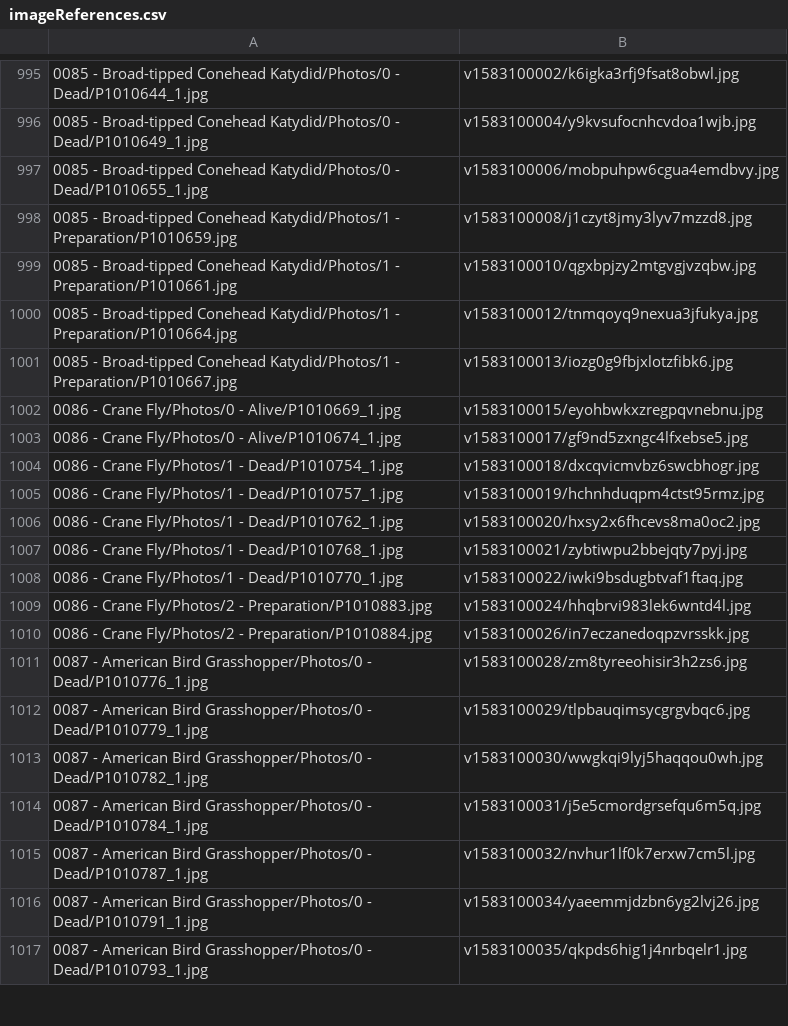
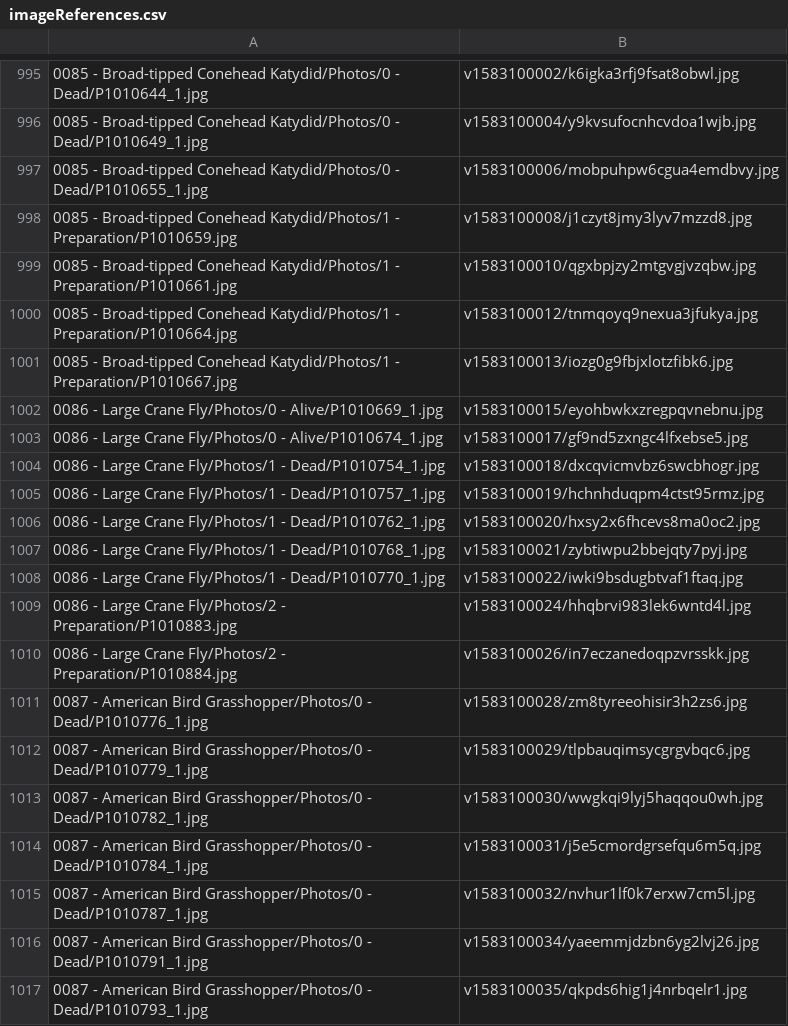
Before and after one commit to ZGorlock/SpecimensWebsiteGenerator, a CSV file: resources/imageReferences.csv, drawn as a sheet; only a part is shown, gaps mark what is left out; the diff covers the shown part only.

```diff
--- a/resources/imageReferences.csv
+++ b/resources/imageReferences.csv
@@ -1001,11 +1001,11 @@
 0085 - Broad-tipped Conehead Katydid/Photos/1 - Preparation/P1010667.jpg,v1583100013/iozg0g9fbjxlotzfibk6.jpg
-0086 - Crane Fly/Photos/0 - Alive/P1010669_1.jpg,v1583100015/eyohbwkxzregpqvnebnu.jpg
-0086 - Crane Fly/Photos/0 - Alive/P1010674_1.jpg,v1583100017/gf9nd5zxngc4lfxebse5.jpg
-0086 - Crane Fly/Photos/1 - Dead/P1010754_1.jpg,v1583100018/dxcqvicmvbz6swcbhogr.jpg
-0086 - Crane Fly/Photos/1 - Dead/P1010757_1.jpg,v1583100019/hchnhduqpm4ctst95rmz.jpg
-0086 - Crane Fly/Photos/1 - Dead/P1010762_1.jpg,v1583100020/hxsy2x6fhcevs8ma0oc2.jpg
-0086 - Crane Fly/Photos/1 - Dead/P1010768_1.jpg,v1583100021/zybtiwpu2bbejqty7pyj.jpg
-0086 - Crane Fly/Photos/1 - Dead/P1010770_1.jpg,v1583100022/iwki9bsdugbtvaf1ftaq.jpg
-0086 - Crane Fly/Photos/2 - Preparation/P1010883.jpg,v1583100024/hhqbrvi983lek6wntd4l.jpg
-0086 - Crane Fly/Photos/2 - Preparation/P1010884.jpg,v1583100026/in7eczanedoqpzvrsskk.jpg
+0086 - Large Crane Fly/Photos/0 - Alive/P1010669_1.jpg,v1583100015/eyohbwkxzregpqvnebnu.jpg
+0086 - Large Crane Fly/Photos/0 - Alive/P1010674_1.jpg,v1583100017/gf9nd5zxngc4lfxebse5.jpg
+0086 - Large Crane Fly/Photos/1 - Dead/P1010754_1.jpg,v1583100018/dxcqvicmvbz6swcbhogr.jpg
+0086 - Large Crane Fly/Photos/1 - Dead/P1010757_1.jpg,v1583100019/hchnhduqpm4ctst95rmz.jpg
+0086 - Large Crane Fly/Photos/1 - Dead/P1010762_1.jpg,v1583100020/hxsy2x6fhcevs8ma0oc2.jpg
+0086 - Large Crane Fly/Photos/1 - Dead/P1010768_1.jpg,v1583100021/zybtiwpu2bbejqty7pyj.jpg
+0086 - Large Crane Fly/Photos/1 - Dead/P1010770_1.jpg,v1583100022/iwki9bsdugbtvaf1ftaq.jpg
+0086 - Large Crane Fly/Photos/2 - Preparation/P1010883.jpg,v1583100024/hhqbrvi983lek6wntd4l.jpg
+0086 - Large Crane Fly/Photos/2 - Preparation/P1010884.jpg,v1583100026/in7eczanedoqpzvrsskk.jpg
 0087 - American Bird Grasshopper/Photos/0 - Dead/P1010776_1.jpg,v1583100028/zm8tyreeohisir3h2zs6.jpg
```
Also changed, not shown: 47 edited cells elsewhere in this file.
